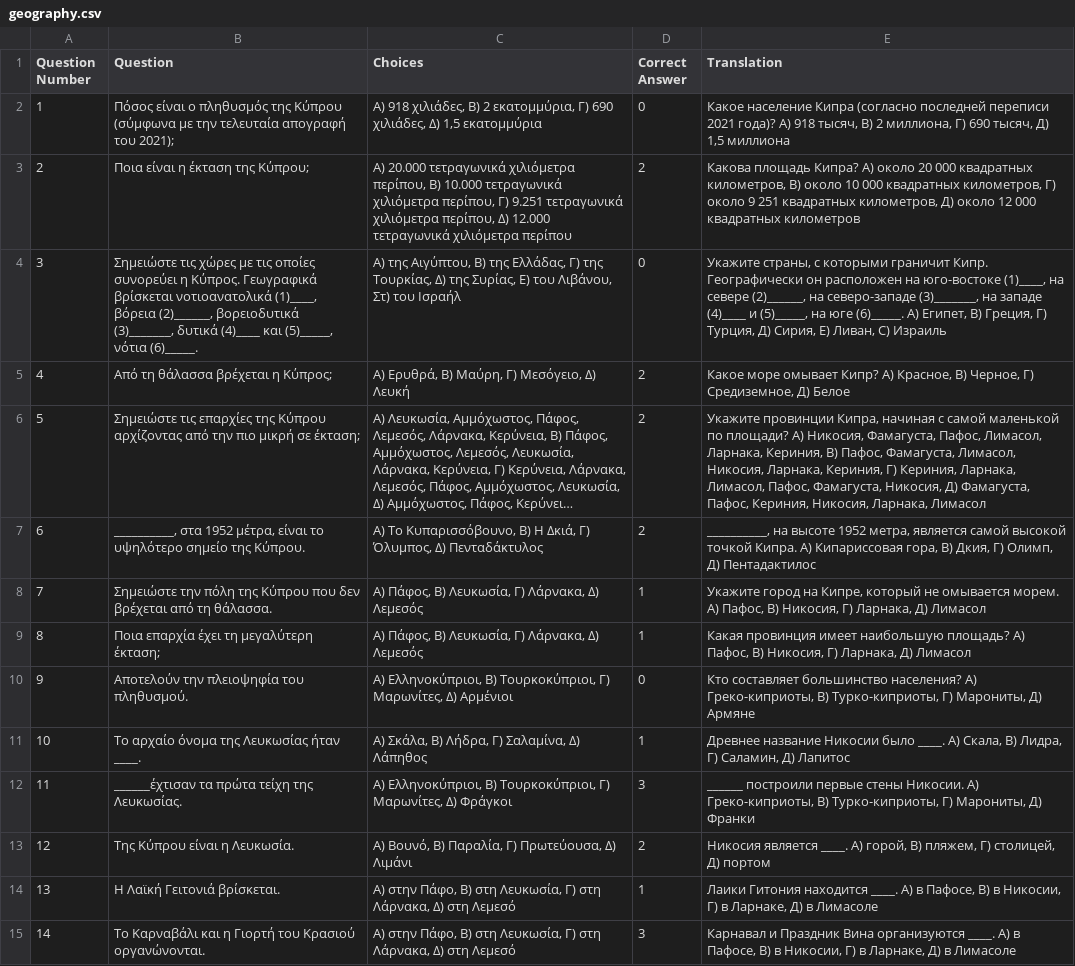
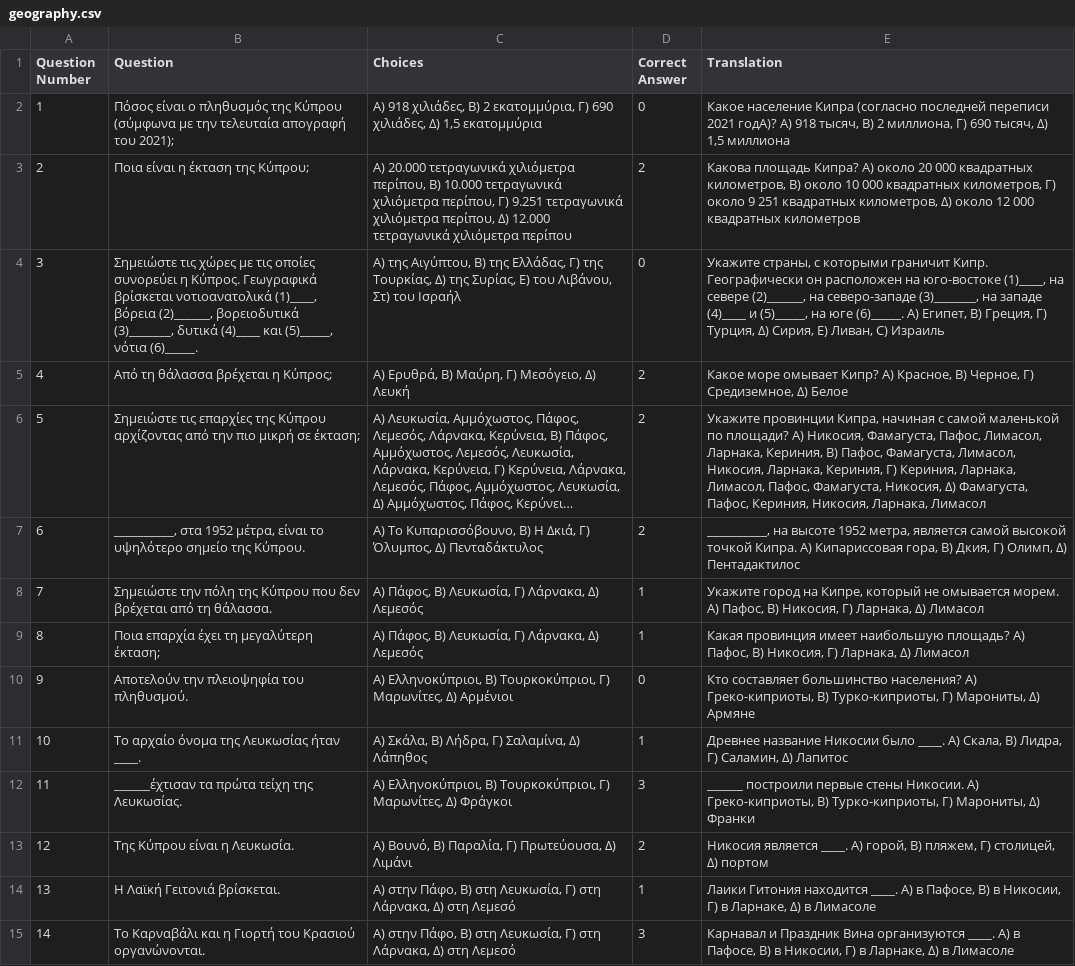
Before and after one commit to mrfeod/cycult, a CSV file: utils/geography.csv, drawn as a sheet; only a part is shown; long unchanged cells end in …; the diff covers the shown part only; the diff names each change by its address in the sheet, - before the commit and + after, or states it on an @@ line.

```diff
--- a/utils/geography.csv
+++ b/utils/geography.csv
-E2 (Translation): …переписи 2021 года)? А) 918 тысяч, В) 2 миллиона, Г) 690 тысяч, Д) 1,5 миллиона
+E2 (Translation): …переписи 2021 годΑ)? Α) 918 тысяч, Β) 2 миллиона, Γ) 690 тысяч, Δ) 1,5 миллиона
-E3 (Translation): …площадь Кипра? А) около 20 000 квадратных километров, В) около 10 000 квадратных километров, Г) около 9 251 квадратных километров, Д) около 12…
+E3 (Translation): …площадь Кипра? Α) около 20 000 квадратных километров, Β) около 10 000 квадратных километров, Γ) около 9 251 квадратных километров, Δ) около 12…
-E4 (Translation): …юге (6)_____. А) Египет, В) Греция, Г) Турция, Д) Сирия, Е)…
+E4 (Translation): …юге (6)_____. Α) Египет, Β) Греция, Γ) Турция, Δ) Сирия, Е)…
-E5 (Translation): …омывает Кипр? А) Красное, В) Черное, Г) Средиземное, Д) Белое
+E5 (Translation): …омывает Кипр? Α) Красное, Β) Черное, Γ) Средиземное, Δ) Белое
-E6 (Translation): …по площади? А) Никосия, Фамагуста, Пафос, Лимасол, Ларнака, Кериния, В) Пафос, Фамагуста, Лимасол, Никосия, Ларнака, Кериния, Г) Кериния, Ларнака, Лимасол, Пафос, Фамагуста, Никосия, Д) Фамагуста, Пафос,…
+E6 (Translation): …по площади? Α) Никосия, Фамагуста, Пафос, Лимасол, Ларнака, Кериния, Β) Пафос, Фамагуста, Лимасол, Никосия, Ларнака, Кериния, Γ) Кериния, Ларнака, Лимасол, Пафос, Фамагуста, Никосия, Δ) Фамагуста, Пафос,…
-E7 (Translation): …точкой Кипра. А) Кипариссовая гора, В) Дкия, Г) Олимп, Д) Пентадактилос
+E7 (Translation): …точкой Кипра. Α) Кипариссовая гора, Β) Дкия, Γ) Олимп, Δ) Пентадактилос
-E8 (Translation): …омывается морем. А) Пафос, В) Никосия, Г) Ларнака, Д) Лимасол
+E8 (Translation): …омывается морем. Α) Пафос, Β) Никосия, Γ) Ларнака, Δ) Лимасол
-E9 (Translation): …наибольшую площадь? А) Пафос, В) Никосия, Г) Ларнака, Д) Лимасол
+E9 (Translation): …наибольшую площадь? Α) Пафос, Β) Никосия, Γ) Ларнака, Δ) Лимасол
-E10 (Translation): …большинство населения? А) Греко-киприоты, В) Турко-киприоты, Г) Марониты, Д) Армяне
+E10 (Translation): …большинство населения? Α) Греко-киприоты, Β) Турко-киприоты, Γ) Марониты, Δ) Армяне
-E11 (Translation): …было ____. А) Скала, В) Лидра, Г) Саламин, Д) Лапитос
+E11 (Translation): …было ____. Α) Скала, Β) Лидра, Γ) Саламин, Δ) Лапитос
-E12 (Translation): …стены Никосии. А) Греко-киприоты, В) Турко-киприоты, Г) Марониты, Д) Франки
+E12 (Translation): …стены Никосии. Α) Греко-киприоты, Β) Турко-киприоты, Γ) Марониты, Δ) Франки
-E13 (Translation): …является ____. А) горой, В) пляжем, Г) столицей, Д) портом
+E13 (Translation): …является ____. Α) горой, Β) пляжем, Γ) столицей, Δ) портом
-E14 (Translation): …находится ____. А) в Пафосе, В) в Никосии, Г) в Ларнаке, Д) в Лимасоле
+E14 (Translation): …находится ____. Α) в Пафосе, Β) в Никосии, Γ) в Ларнаке, Δ) в Лимасоле
-E15 (Translation): …организуются ____. А) в Пафосе, В) в Никосии, Г) в Ларнаке, Д) в Лимасоле
+E15 (Translation): …организуются ____. Α) в Пафосе, Β) в Никосии, Γ) в Ларнаке, Δ) в Лимасоле
```
Also changed, not shown: 19 edited cells elsewhere in this file, utils/culture.csv, utils/exam_2023.csv, 6 other files.
